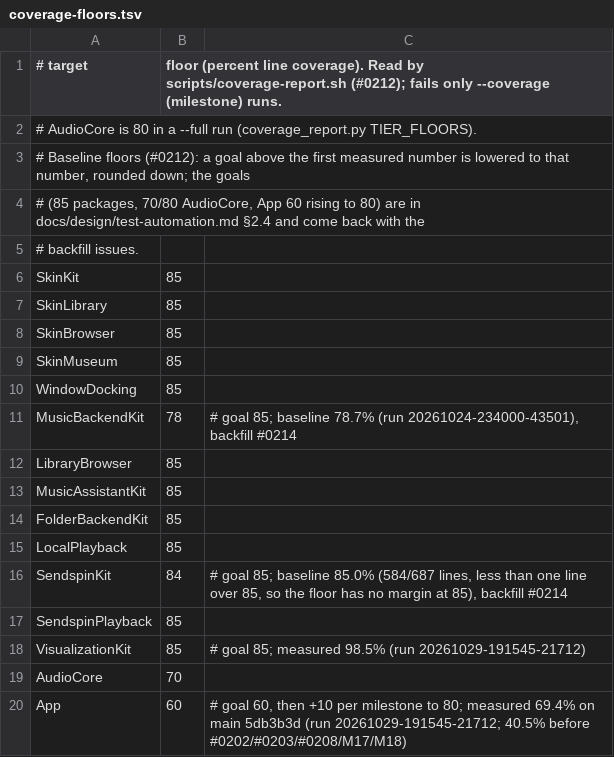
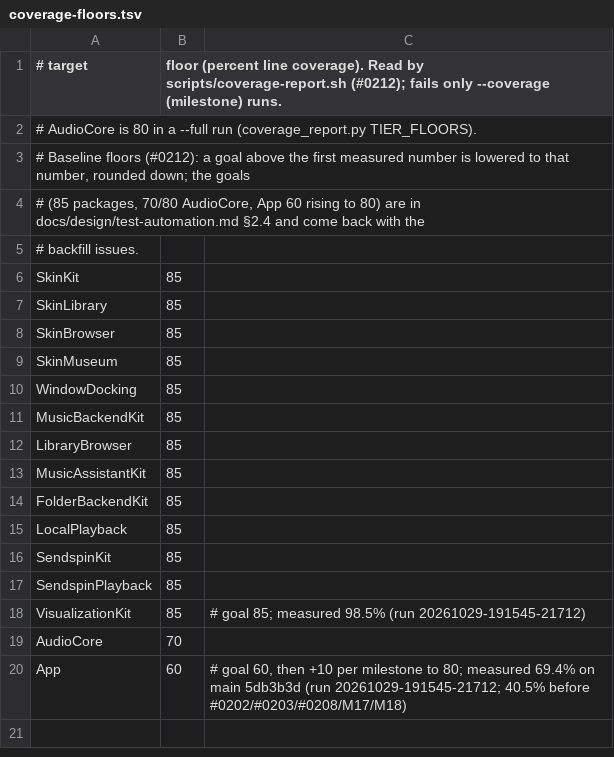
Before and after one commit to brennanMKE/Roadie, a TSV file: scripts/coverage-floors.tsv, drawn as a sheet.

```diff
--- a/scripts/coverage-floors.tsv
+++ b/scripts/coverage-floors.tsv
@@ -10,3 +10,3 @@ SkinMuseum	85
 WindowDocking	85
-MusicBackendKit	78	# goal 85; baseline 78.7% (run 20261024-234000-43501), backfill #0214
+MusicBackendKit	85
 LibraryBrowser	85
@@ -15,3 +15,3 @@ FolderBackendKit	85
 LocalPlayback	85
-SendspinKit	84	# goal 85; baseline 85.0% (584/687 lines, less than one line over 85, so the floor has no margin at 85), backfill #0214
+SendspinKit	85
 SendspinPlayback	85
```
Also changed, not shown: 9 other files.
